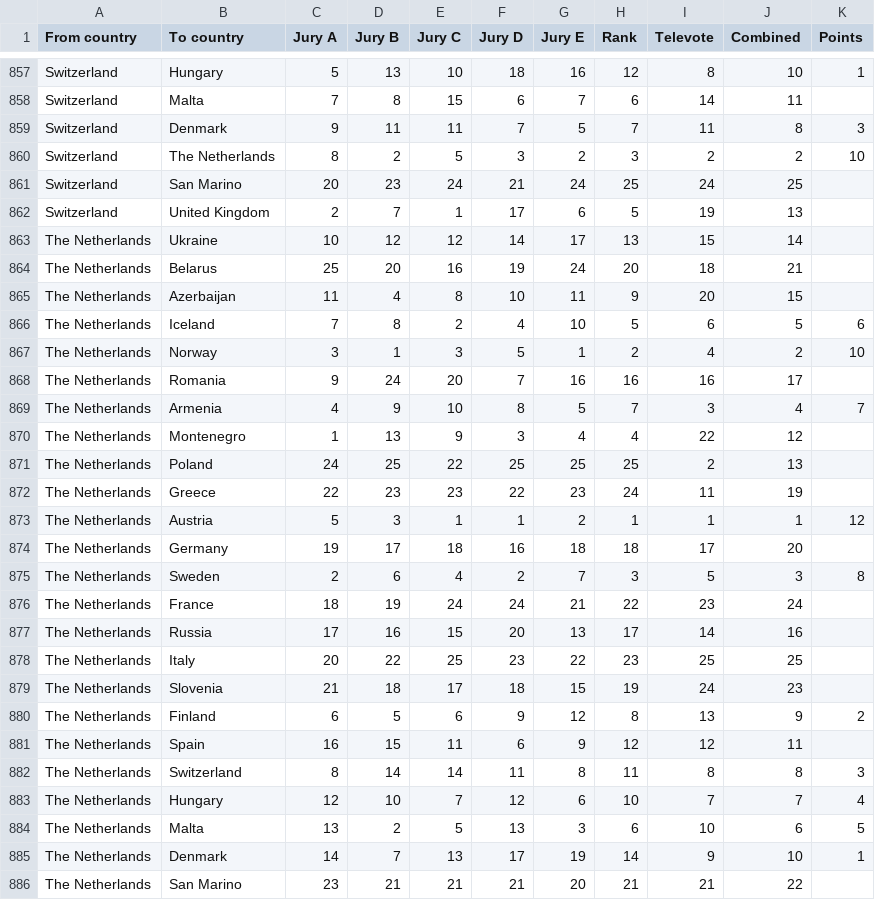
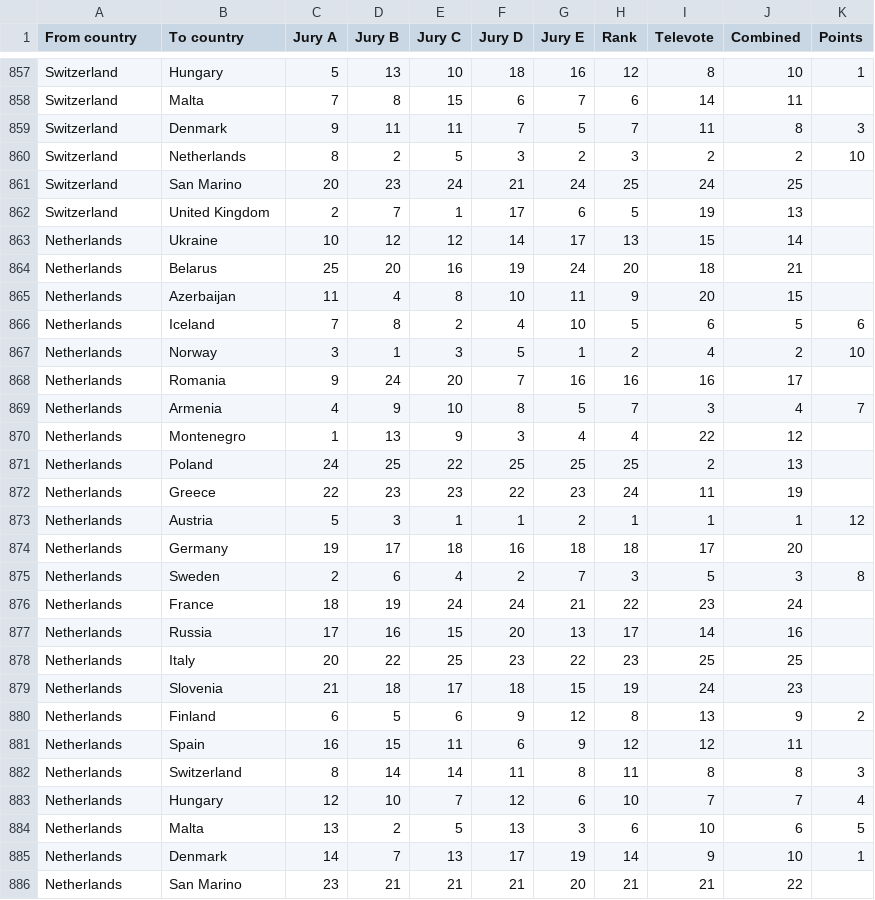
Before and after one commit to michaeldorokhov/dm_project2016, a CSV file: raw_data/final2014.csv, drawn as a sheet; only a part is shown, gaps mark what is left out; the diff covers the shown part only.

```diff
--- a/raw_data/final2014.csv
+++ b/raw_data/final2014.csv
@@ -1455,3 +1455,3 @@ Switzerland,Malta,7,8,15,6,7,6,14,11,"
 Switzerland,Denmark,9,11,11,7,5,7,11,8,3
-Switzerland,The Netherlands,8,2,5,3,2,3,2,2,10
+Switzerland,Netherlands,8,2,5,3,2,3,2,2,10
 Switzerland,San Marino,20,23,24,21,24,25,24,25,"
@@ -1460,39 +1460,39 @@ Switzerland,United Kingdom,2,7,1,17,6,5,19,13,"
 "
-The Netherlands,Ukraine,10,12,12,14,17,13,15,14,"
-"
-The Netherlands,Belarus,25,20,16,19,24,20,18,21,"
-"
-The Netherlands,Azerbaijan,11,4,8,10,11,9,20,15,"
-"
-The Netherlands,Iceland,7,8,2,4,10,5,6,5,6
-The Netherlands,Norway,3,1,3,5,1,2,4,2,10
-The Netherlands,Romania,9,24,20,7,16,16,16,17,"
-"
-The Netherlands,Armenia,4,9,10,8,5,7,3,4,7
-The Netherlands,Montenegro,1,13,9,3,4,4,22,12,"
-"
-The Netherlands,Poland,24,25,22,25,25,25,2,13,"
-"
-The Netherlands,Greece,22,23,23,22,23,24,11,19,"
-"
-The Netherlands,Austria,5,3,1,1,2,1,1,1,12
-The Netherlands,Germany,19,17,18,16,18,18,17,20,"
-"
-The Netherlands,Sweden,2,6,4,2,7,3,5,3,8
-The Netherlands,France,18,19,24,24,21,22,23,24,"
-"
-The Netherlands,Russia,17,16,15,20,13,17,14,16,"
-"
-The Netherlands,Italy,20,22,25,23,22,23,25,25,"
-"
-The Netherlands,Slovenia,21,18,17,18,15,19,24,23,"
-"
-The Netherlands,Finland,6,5,6,9,12,8,13,9,2
-The Netherlands,Spain,16,15,11,6,9,12,12,11,"
-"
-The Netherlands,Switzerland,8,14,14,11,8,11,8,8,3
-The Netherlands,Hungary,12,10,7,12,6,10,7,7,4
-The Netherlands,Malta,13,2,5,13,3,6,10,6,5
-The Netherlands,Denmark,14,7,13,17,19,14,9,10,1
-The Netherlands,San Marino,23,21,21,21,20,21,21,22,"
-"
+Netherlands,Ukraine,10,12,12,14,17,13,15,14,"
+"
+Netherlands,Belarus,25,20,16,19,24,20,18,21,"
+"
+Netherlands,Azerbaijan,11,4,8,10,11,9,20,15,"
+"
+Netherlands,Iceland,7,8,2,4,10,5,6,5,6
+Netherlands,Norway,3,1,3,5,1,2,4,2,10
+Netherlands,Romania,9,24,20,7,16,16,16,17,"
+"
+Netherlands,Armenia,4,9,10,8,5,7,3,4,7
+Netherlands,Montenegro,1,13,9,3,4,4,22,12,"
+"
+Netherlands,Poland,24,25,22,25,25,25,2,13,"
+"
+Netherlands,Greece,22,23,23,22,23,24,11,19,"
+"
+Netherlands,Austria,5,3,1,1,2,1,1,1,12
+Netherlands,Germany,19,17,18,16,18,18,17,20,"
+"
+Netherlands,Sweden,2,6,4,2,7,3,5,3,8
+Netherlands,France,18,19,24,24,21,22,23,24,"
+"
+Netherlands,Russia,17,16,15,20,13,17,14,16,"
+"
+Netherlands,Italy,20,22,25,23,22,23,25,25,"
+"
+Netherlands,Slovenia,21,18,17,18,15,19,24,23,"
+"
+Netherlands,Finland,6,5,6,9,12,8,13,9,2
+Netherlands,Spain,16,15,11,6,9,12,12,11,"
+"
+Netherlands,Switzerland,8,14,14,11,8,11,8,8,3
+Netherlands,Hungary,12,10,7,12,6,10,7,7,4
+Netherlands,Malta,13,2,5,13,3,6,10,6,5
+Netherlands,Denmark,14,7,13,17,19,14,9,10,1
+Netherlands,San Marino,23,21,21,21,20,21,21,22,"
+"
```
Also changed, not shown: 36 edited cells elsewhere in this file, raw_data/final2015.csv, raw_data/final2016.csv.
